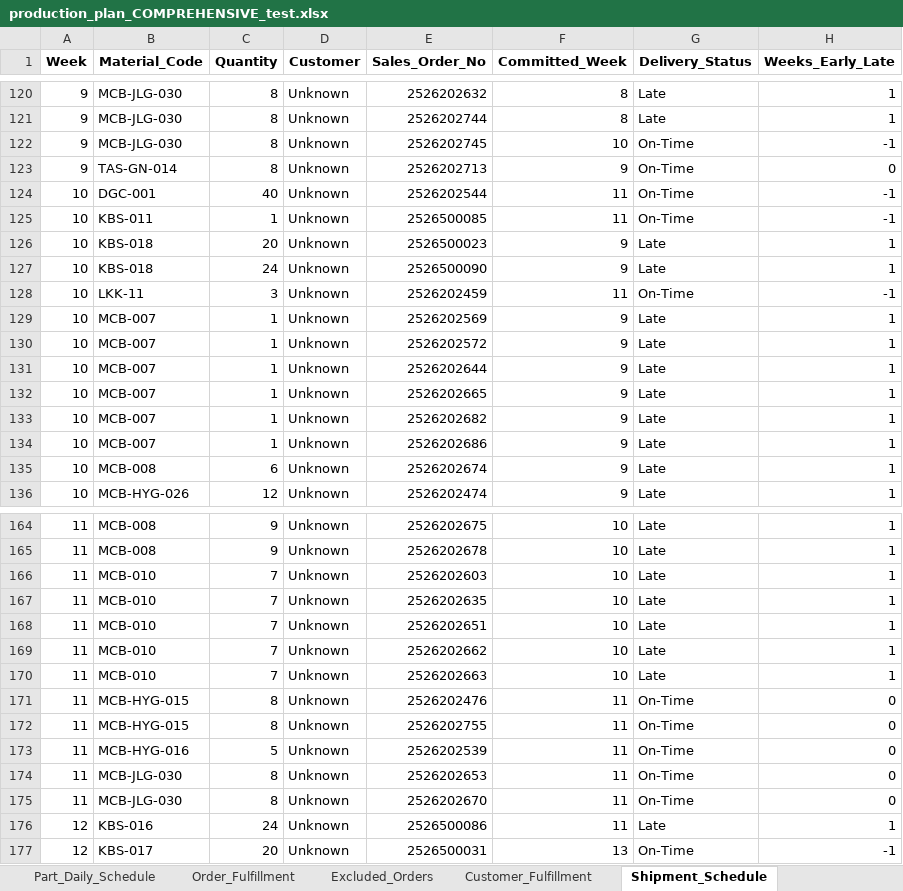
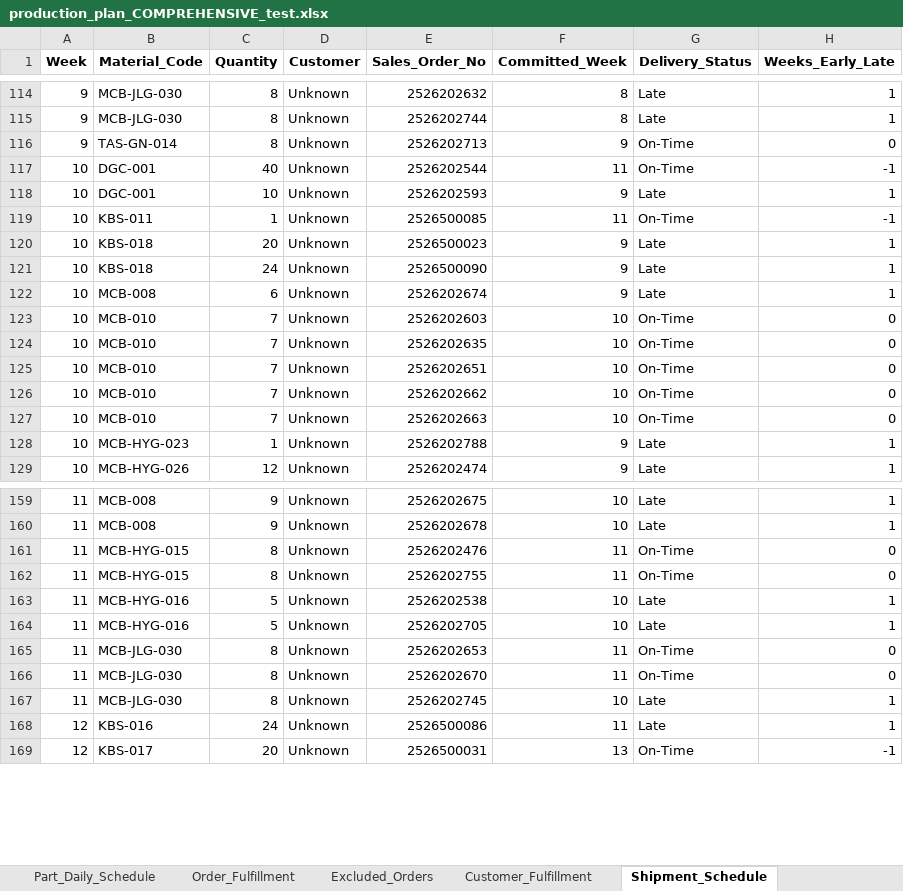
Before and after one commit to Monishkumarvr/PP-C, an Excel workbook: production_plan_COMPREHENSIVE_test.xlsx, sheet Shipment_Schedule, drawn as a sheet; only a part is shown, gaps mark what is left out; values as stored, in another font and other column widths than the file's, no borders; removed rows and columns are numbered as before the commit, all else as after; the diff covers the shown part only; the diff names each change by its address in the sheet, - before the commit and + after, or states it on an @@ line.

```diff
--- a/production_plan_COMPREHENSIVE_test.xlsx (sheet Shipment_Schedule)
+++ b/production_plan_COMPREHENSIVE_test.xlsx (sheet Shipment_Schedule)
-row 122: 9 | MCB-JLG-030 | 8 | Unknown | 2526202745 | 10 | On-Time | -1
+row 118: 10 | DGC-001 | 10 | Unknown | 2526202593 | 9 | Late | 1
-row 128: 10 | LKK-11 | 3 | Unknown | 2526202459 | 11 | On-Time | -1
-row 129: 10 | MCB-007 | 1 | Unknown | 2526202569 | 9 | Late | 1
-row 130: 10 | MCB-007 | 1 | Unknown | 2526202572 | 9 | Late | 1
-row 131: 10 | MCB-007 | 1 | Unknown | 2526202644 | 9 | Late | 1
-row 132: 10 | MCB-007 | 1 | Unknown | 2526202665 | 9 | Late | 1
-row 133: 10 | MCB-007 | 1 | Unknown | 2526202682 | 9 | Late | 1
-row 134: 10 | MCB-007 | 1 | Unknown | 2526202686 | 9 | Late | 1
+row 123: 10 | MCB-010 | 7 | Unknown | 2526202603 | 10 | On-Time | 0
+row 124: 10 | MCB-010 | 7 | Unknown | 2526202635 | 10 | On-Time | 0
+row 125: 10 | MCB-010 | 7 | Unknown | 2526202651 | 10 | On-Time | 0
+row 126: 10 | MCB-010 | 7 | Unknown | 2526202662 | 10 | On-Time | 0
+row 127: 10 | MCB-010 | 7 | Unknown | 2526202663 | 10 | On-Time | 0
+row 128: 10 | MCB-HYG-023 | 1 | Unknown | 2526202788 | 9 | Late | 1
-row 166: 11 | MCB-010 | 7 | Unknown | 2526202603 | 10 | Late | 1
-row 167: 11 | MCB-010 | 7 | Unknown | 2526202635 | 10 | Late | 1
-row 168: 11 | MCB-010 | 7 | Unknown | 2526202651 | 10 | Late | 1
-row 169: 11 | MCB-010 | 7 | Unknown | 2526202662 | 10 | Late | 1
-row 170: 11 | MCB-010 | 7 | Unknown | 2526202663 | 10 | Late | 1
-E163 (Sales_Order_No): 2526202539
+E163 (Sales_Order_No): 2526202538
-F163 (Committed_Week): 11
+F163 (Committed_Week): 10
-G163 (Delivery_Status): On-Time
+G163 (Delivery_Status): Late
-H163 (Weeks_Early_Late): 0
+H163 (Weeks_Early_Late): 1
+row 164: 11 | MCB-HYG-016 | 5 | Unknown | 2526202705 | 10 | Late | 1
+row 167: 11 | MCB-JLG-030 | 8 | Unknown | 2526202745 | 10 | Late | 1
```
Also changed, not shown: 19 added rows, 22 removed rows and 11 edited cells elsewhere in this sheet, sheet Part_Daily_Schedule, sheet Shipment_Allocation, sheet Daily_Schedule, sheet Flow_Analysis, sheet Grinding, sheet Painting_Stage2, 15 more sheets, 1 other file.
